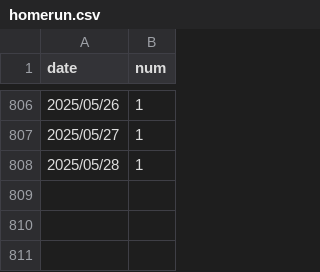
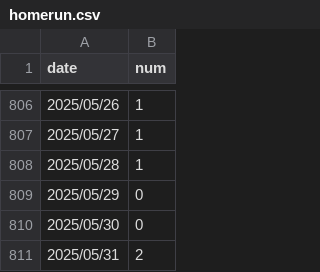
Before and after one commit to ttsujino/ohtani-homerun, a CSV file: data/homerun.csv, drawn as a sheet; only a part is shown, gaps mark what is left out.

Commit message:
csv更新

```diff
--- a/data/homerun.csv
+++ b/data/homerun.csv
@@ -808 +808,4 @@ date,num
 2025/05/28,1
+2025/05/29,0
+2025/05/30,0
+2025/05/31,2
```
